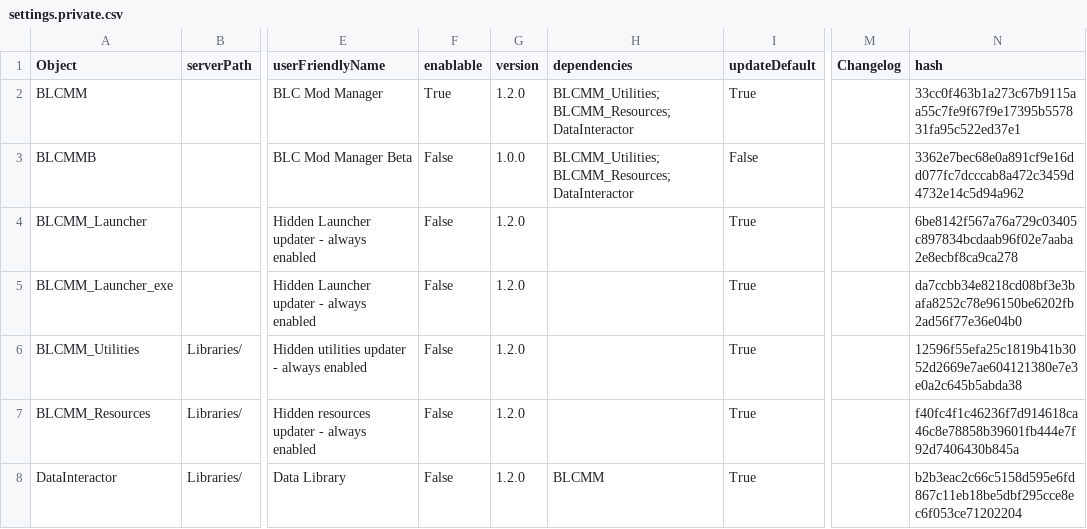
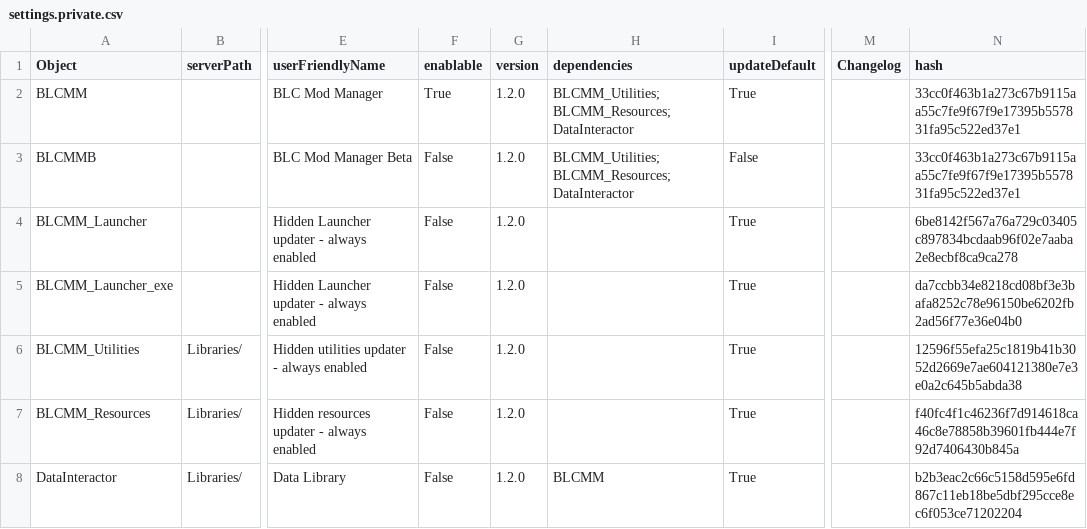
Before and after one commit to LightChaosman/BLCMods-Manager, a CSV file: Versions/settings.private.csv, drawn as a sheet; only a part is shown, gaps mark what is left out; the diff names each change by its address in the sheet, - before the commit and + after, or states it on an @@ line.

```diff
--- a/Versions/settings.private.csv
+++ b/Versions/settings.private.csv
-G3 (version): 1.0.0
+G3 (version): 1.2.0
-N3 (hash): 3362e7bec68e0a891cf9e16dd077fc7dcccab8a472c3459d4732e14c5d94a962
+N3 (hash): 33cc0f463b1a273c67b9115aa55c7fe9f67f9e17395b557831fa95c522ed37e1
```
Also changed, not shown: Versions/settings.csv, 1 other file.
